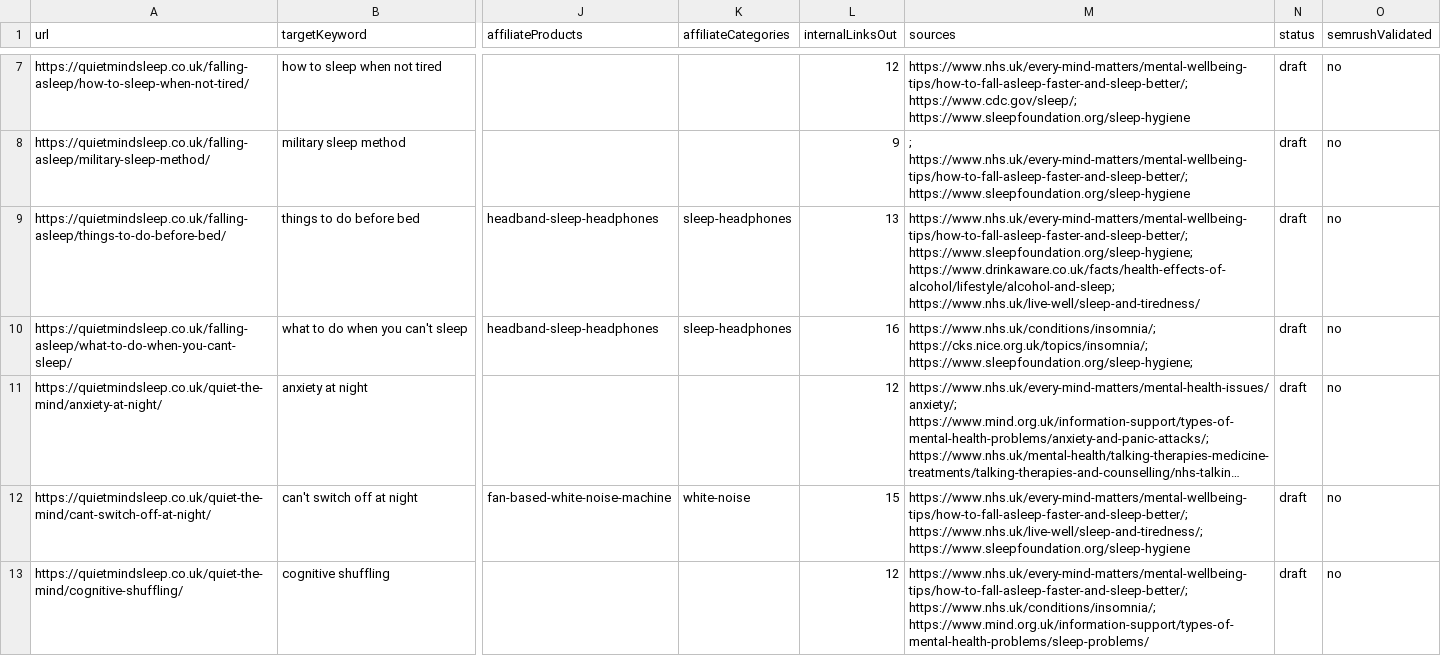
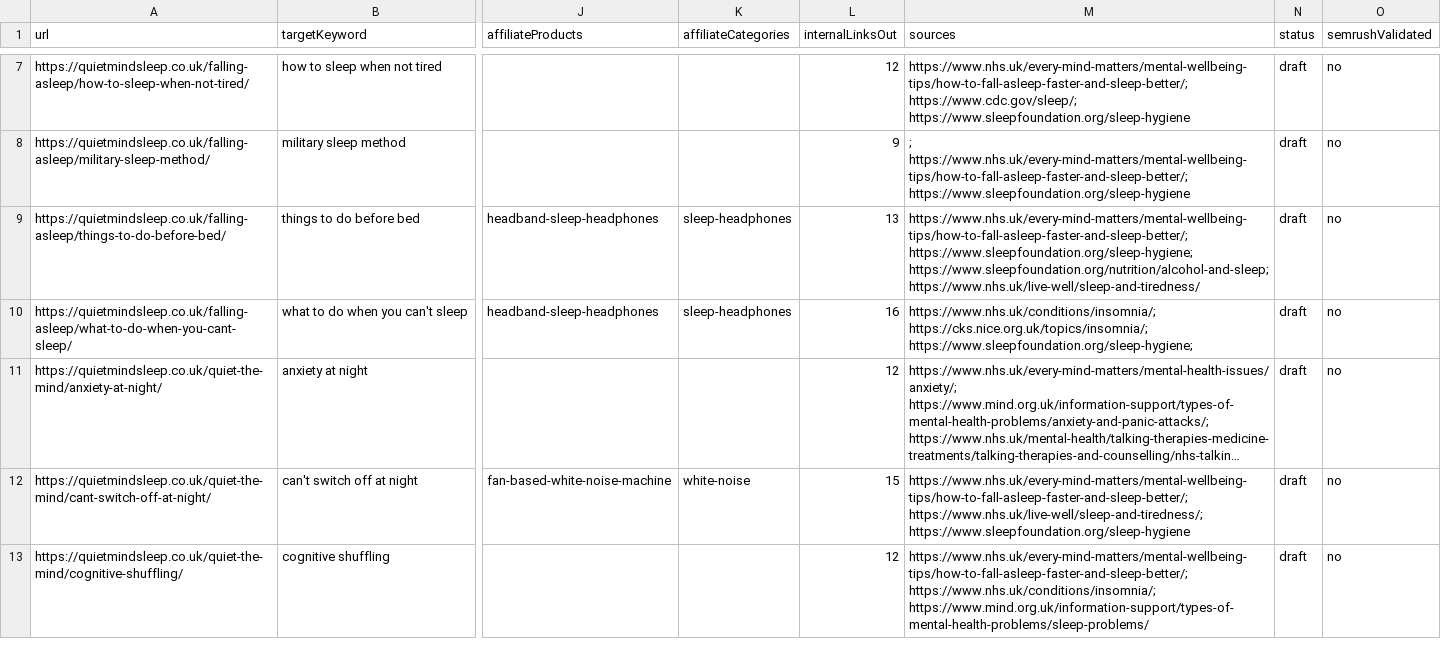
Before and after one commit to bigbossua/quietmindsleep, a CSV file: reports/content-register.csv, drawn as a sheet; only a part is shown, gaps mark what is left out; long unchanged cells end in …; the diff covers the shown part only; the diff names each change by its address in the sheet, - before the commit and + after, or states it on an @@ line.

```diff
--- a/reports/content-register.csv
+++ b/reports/content-register.csv
-M9 (sources): https://www.nhs.uk/every-mind-matters/mental-wellbeing-tips/how-to-fall-asleep-faster-and-sleep-better/; https://www.sleepfoundation.org/sleep-hygiene; https://www.drinkaware.co.uk/facts/health-effects-of-alcohol/lifestyle/alcohol-and-sleep; https://www.nhs.uk/live-well/sleep-and-tiredness/
+M9 (sources): https://www.nhs.uk/every-mind-matters/mental-wellbeing-tips/how-to-fall-asleep-faster-and-sleep-better/; https://www.sleepfoundation.org/sleep-hygiene; https://www.sleepfoundation.org/nutrition/alcohol-and-sleep; https://www.nhs.uk/live-well/sleep-and-tiredness/
```
Also changed, not shown: 3 edited cells elsewhere in this file, 7 other files.
